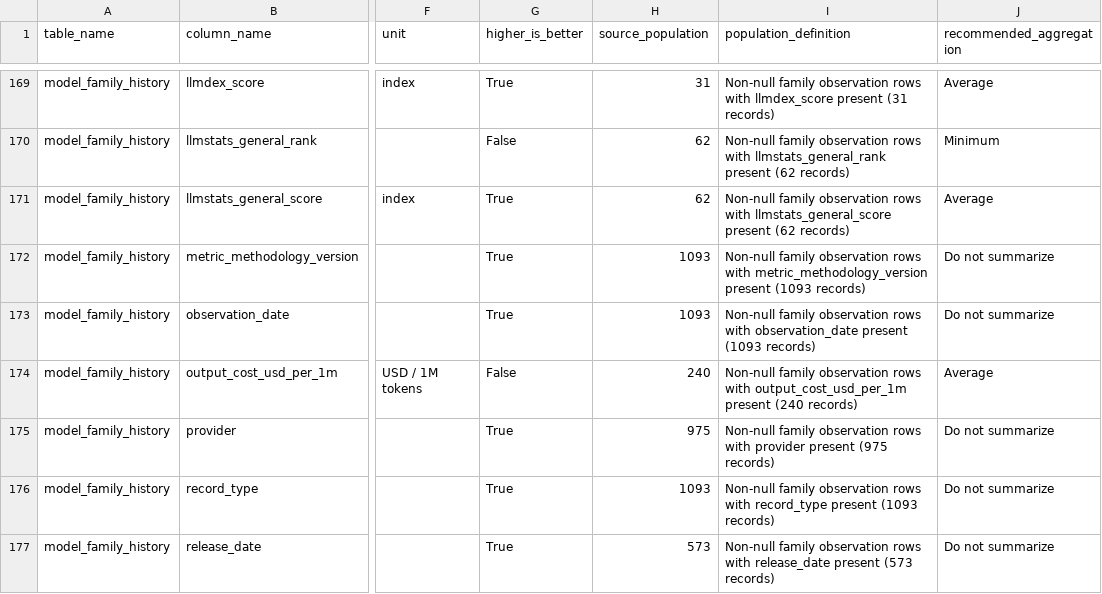
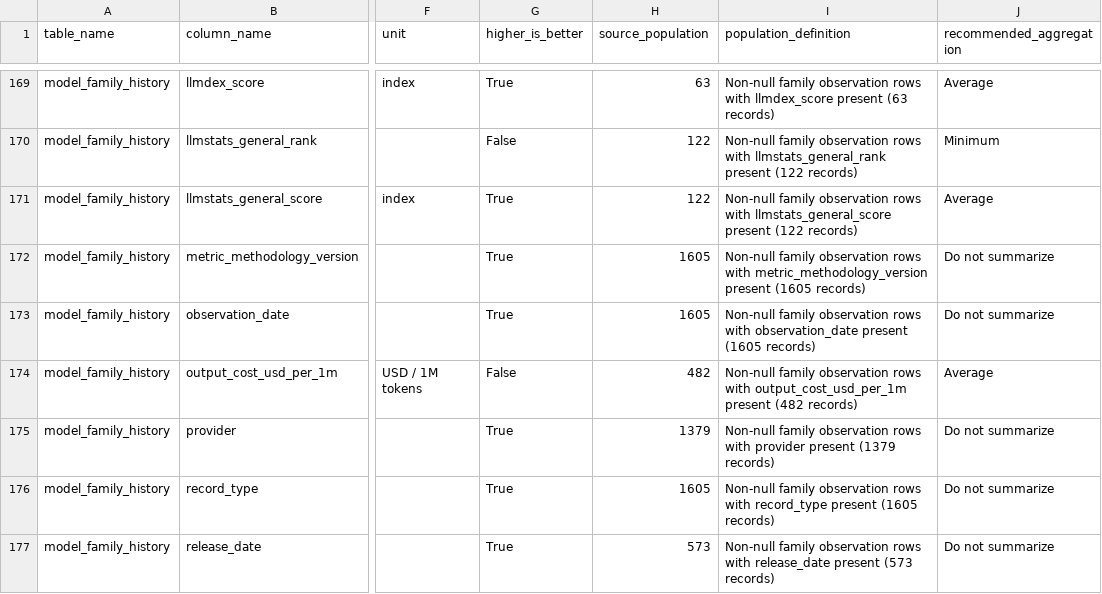
Before and after one commit to ArnavMurdande/LLMDEX, a CSV file: data/powerbi/v1/data_dictionary.csv, drawn as a sheet; only a part is shown, gaps mark what is left out; the diff covers the shown part only; the diff names each change by its address in the sheet, - before the commit and + after, or states it on an @@ line.

```diff
--- a/data/powerbi/v1/data_dictionary.csv
+++ b/data/powerbi/v1/data_dictionary.csv
-H169 (source_population): 31
+H169 (source_population): 63
-I169 (population_definition): …llmdex_score present (31 records)
+I169 (population_definition): …llmdex_score present (63 records)
-H170:H171 (source_population): 62
+H170:H171 (source_population): 122
-I170 (population_definition): …llmstats_general_rank present (62 records)
+I170 (population_definition): …llmstats_general_rank present (122 records)
-I171 (population_definition): …llmstats_general_score present (62 records)
+I171 (population_definition): …llmstats_general_score present (122 records)
-H172:H173 (source_population): 1093
+H172:H173 (source_population): 1605
-I172 (population_definition): …metric_methodology_version present (1093 records)
+I172 (population_definition): …metric_methodology_version present (1605 records)
-I173 (population_definition): …observation_date present (1093 records)
+I173 (population_definition): …observation_date present (1605 records)
-H174 (source_population): 240
+H174 (source_population): 482
-I174 (population_definition): …output_cost_usd_per_1m present (240 records)
+I174 (population_definition): …output_cost_usd_per_1m present (482 records)
-H175 (source_population): 975
+H175 (source_population): 1379
-I175 (population_definition): …provider present (975 records)
+I175 (population_definition): …provider present (1379 records)
-H176 (source_population): 1093
+H176 (source_population): 1605
-I176 (population_definition): …record_type present (1093 records)
+I176 (population_definition): …record_type present (1605 records)
```
Also changed, not shown: 52 edited cells elsewhere in this file, data/cleaned/artificial_analysis/latest.csv, data/history/source_snapshots.csv, 34 other files.
